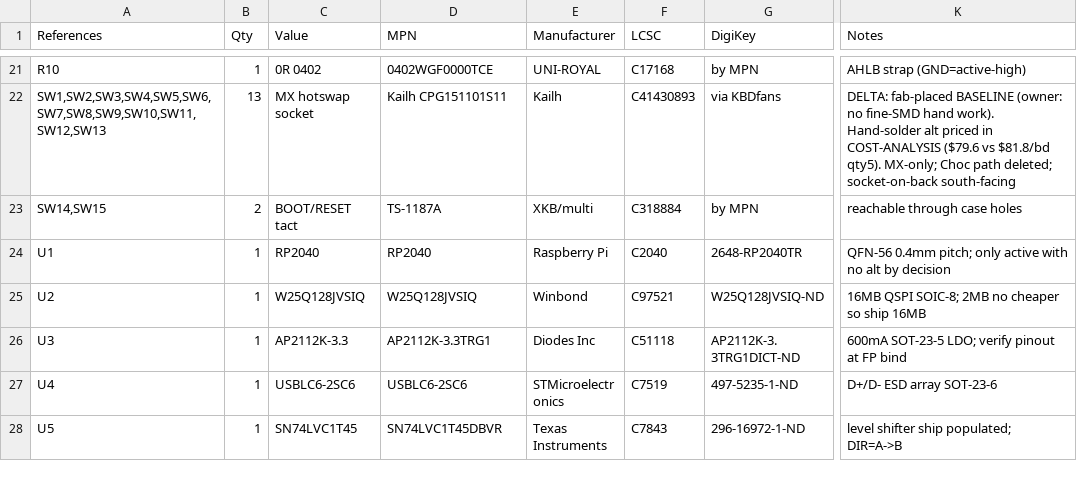
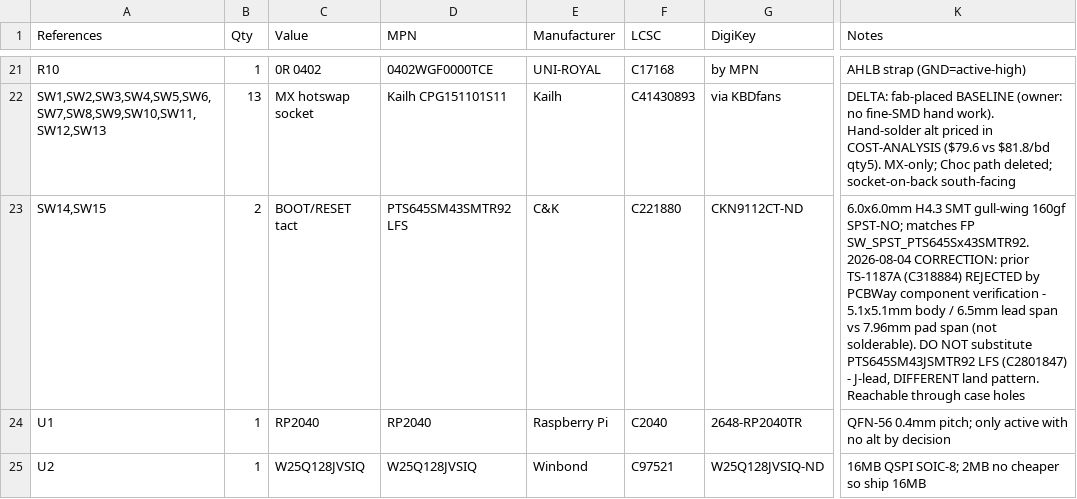
Before and after one commit to yuz207/agentpad13, a CSV file: hardware/pcb/assembly/bom_opaque.csv, drawn as a sheet; only a part is shown, gaps mark what is left out; the shorter side is filled out with more unchanged rows; the diff names each change by its address in the sheet, - before the commit and + after, or states it on an @@ line.

```diff
--- a/hardware/pcb/assembly/bom_opaque.csv
+++ b/hardware/pcb/assembly/bom_opaque.csv
-D23 (MPN): TS-1187A
+D23 (MPN): PTS645SM43SMTR92 LFS
-E23 (Manufacturer): XKB/multi
+E23 (Manufacturer): C&K
-F23 (LCSC): C318884
+F23 (LCSC): C221880
-G23 (DigiKey): by MPN
+G23 (DigiKey): CKN9112CT-ND
-K23 (Notes): reachable through case…
+K23 (Notes): 6.0x6.0mm H4.3 SMT gull-wing 160gf SPST-NO; matches FP SW_SPST_PTS645Sx43SMTR92. 2026-08-04 CORRECTION: prior TS-1187A (C318884) REJECTED by PCBWay component verification - 5.1x5.1mm body / 6.5mm lead span vs 7.96mm pad span (not solderable). DO NOT substitute PTS645SM43JSMTR92 LFS (C2801847) - J-lead, DIFFERENT land pattern. Reachable through case…
```
Also changed, not shown: hardware/pcb/BOM.csv, hardware/pcb/assembly/bom_translucent.csv, 4 other files.
